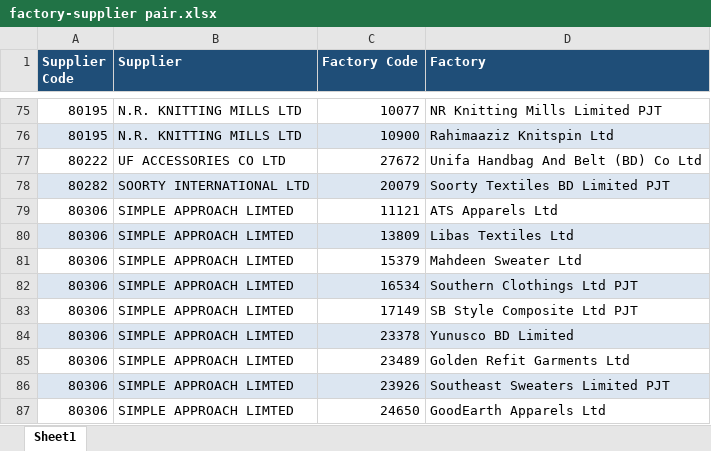
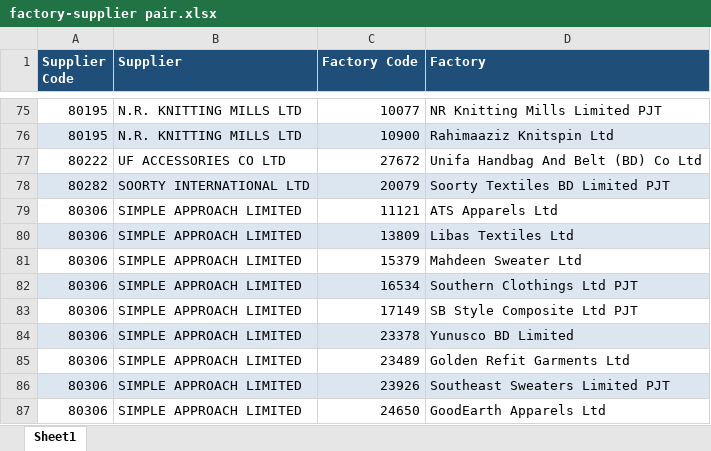
Before and after one commit to PAC-D/Primark-Carton-Ordering-Supply-Integration-Platform, an Excel workbook: assets/factory-supplier pair.xlsx, sheet Sheet1, drawn as a sheet; only a part is shown, gaps mark what is left out; values as stored, in another font and other column widths than the file's, no borders; the diff covers the shown part only; the diff names each change by its address in the sheet, - before the commit and + after, or states it on an @@ line.

Commit message:
fix: correct factory names in supplier-factories.js

```diff
--- a/assets/factory-supplier pair.xlsx (sheet Sheet1)
+++ b/assets/factory-supplier pair.xlsx (sheet Sheet1)
-B79:B87 (Supplier): SIMPLE APPROACH LIMTED
+B79:B87 (Supplier): SIMPLE APPROACH LIMITED
```
Also changed, not shown: 16 edited cells elsewhere in this sheet, 1 other file.
